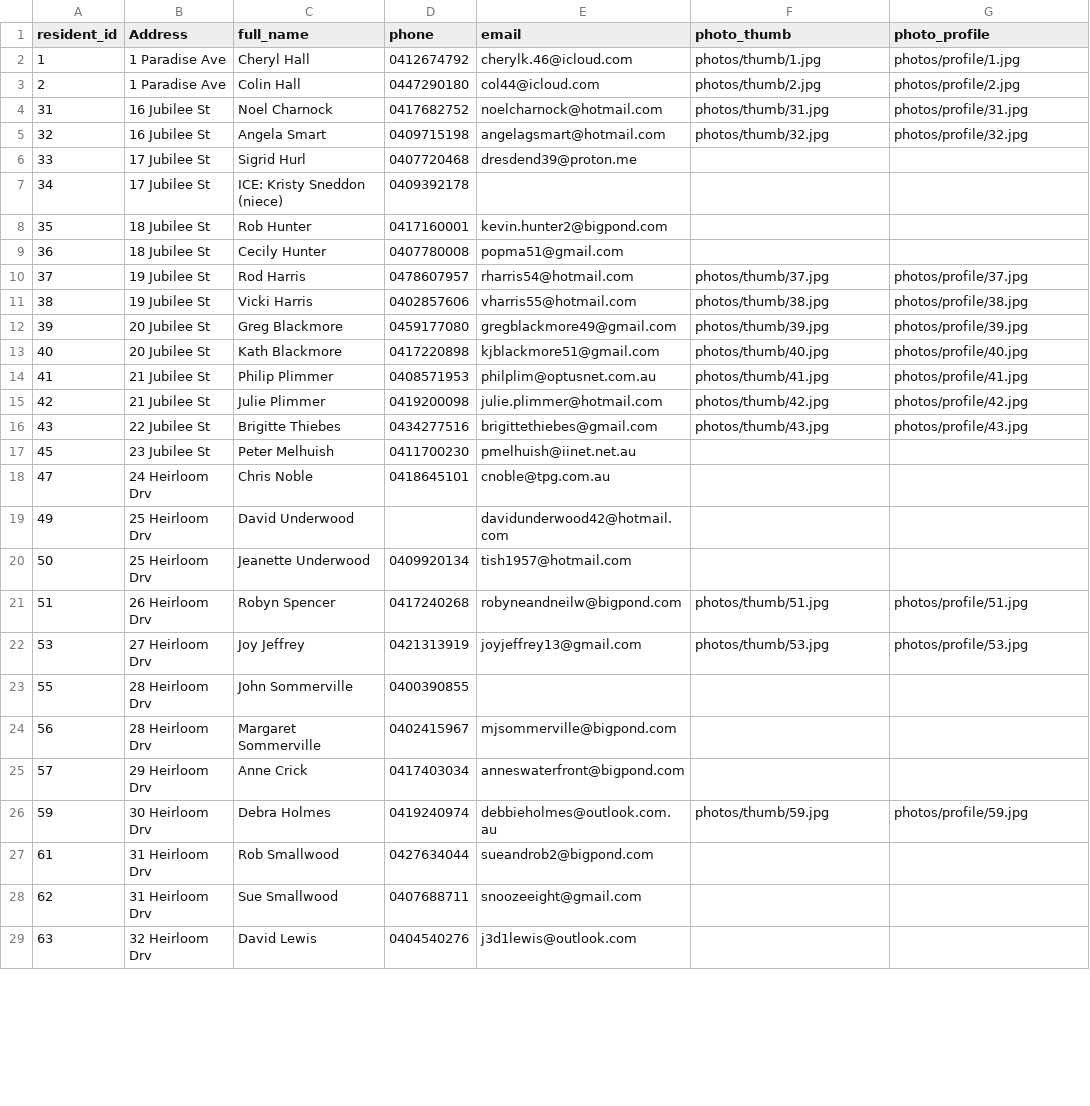
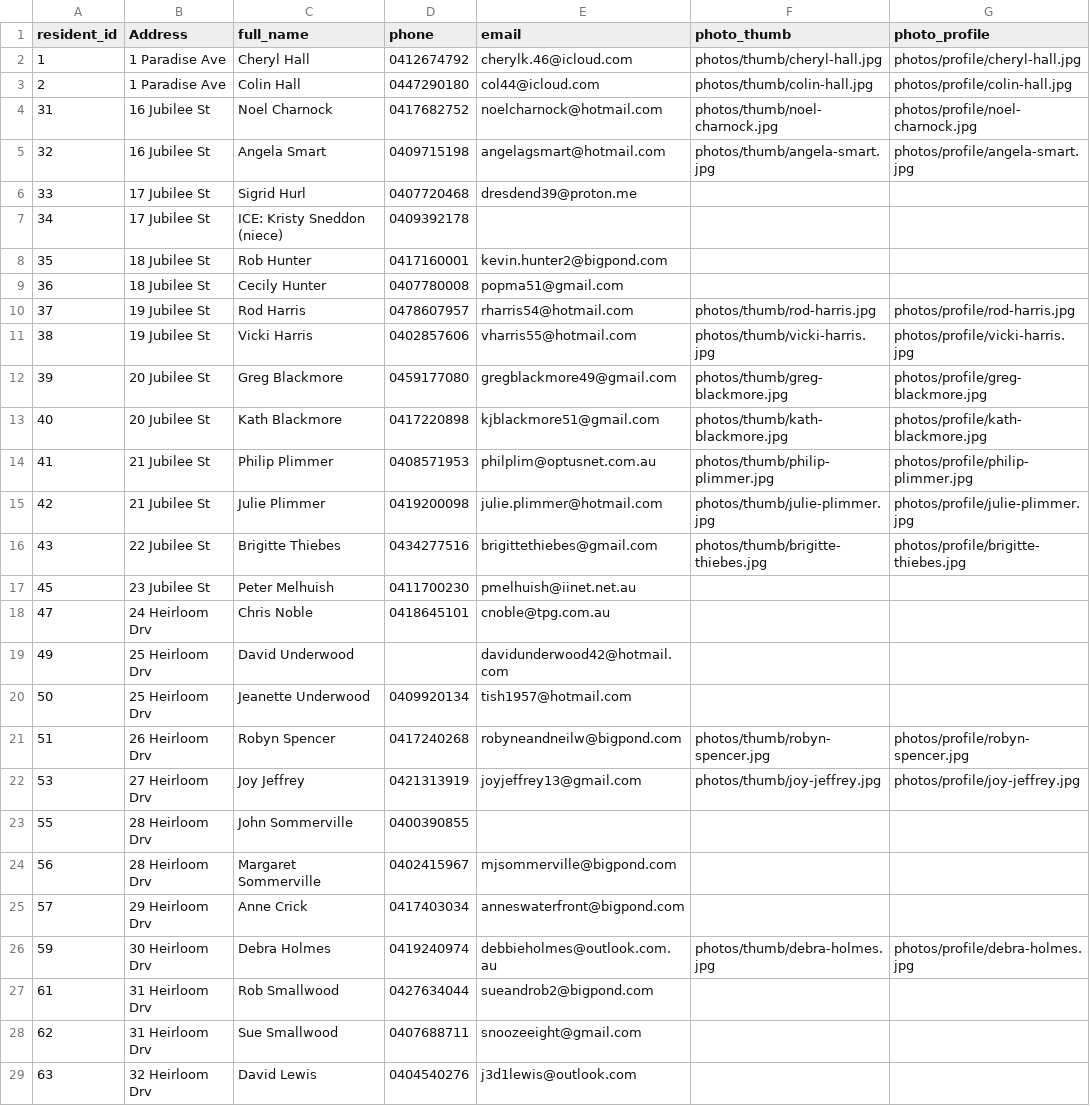
Before and after one commit to BrunoPons2/residents-directory, a CSV file: data/residents.csv, drawn as a sheet; only a part is shown; the diff covers the shown part only.

```diff
--- a/data/residents.csv
+++ b/data/residents.csv
@@ -1,6 +1,6 @@
 resident_id,Address,full_name,phone,email,photo_thumb,photo_profile
-1,1 Paradise Ave,Cheryl Hall,0412674792,cherylk.46@icloud.com,photos/thumb/1.jpg,photos/profile/1.jpg
-2,1 Paradise Ave,Colin Hall,0447290180,col44@icloud.com,photos/thumb/2.jpg,photos/profile/2.jpg
-31,16 Jubilee St,Noel Charnock,0417682752,noelcharnock@hotmail.com,photos/thumb/31.jpg,photos/profile/31.jpg
-32,16 Jubilee St,Angela Smart,0409715198,angelagsmart@hotmail.com,photos/thumb/32.jpg,photos/profile/32.jpg
+1,1 Paradise Ave,Cheryl Hall,0412674792,cherylk.46@icloud.com,photos/thumb/cheryl-hall.jpg,photos/profile/cheryl-hall.jpg
+2,1 Paradise Ave,Colin Hall,0447290180,col44@icloud.com,photos/thumb/colin-hall.jpg,photos/profile/colin-hall.jpg
+31,16 Jubilee St,Noel Charnock,0417682752,noelcharnock@hotmail.com,photos/thumb/noel-charnock.jpg,photos/profile/noel-charnock.jpg
+32,16 Jubilee St,Angela Smart,0409715198,angelagsmart@hotmail.com,photos/thumb/angela-smart.jpg,photos/profile/angela-smart.jpg
 33,17 Jubilee St,Sigrid Hurl,0407720468,dresdend39@proton.me,,
@@ -9,9 +9,9 @@ resident_id,Address,full_name,phone,email,photo_thumb,photo_profile
 36,18 Jubilee St,Cecily Hunter,0407780008,popma51@gmail.com,,
-37,19 Jubilee St,Rod Harris,0478607957,rharris54@hotmail.com,photos/thumb/37.jpg,photos/profile/37.jpg
-38,19 Jubilee St,Vicki Harris,0402857606,vharris55@hotmail.com,photos/thumb/38.jpg,photos/profile/38.jpg
-39,20 Jubilee St,Greg Blackmore,0459177080,gregblackmore49@gmail.com,photos/thumb/39.jpg,photos/profile/39.jpg
-40,20 Jubilee St,Kath Blackmore,0417220898,kjblackmore51@gmail.com,photos/thumb/40.jpg,photos/profile/40.jpg
-41,21 Jubilee St,Philip Plimmer,0408571953,philplim@optusnet.com.au,photos/thumb/41.jpg,photos/profile/41.jpg
-42,21 Jubilee St,Julie Plimmer,0419200098,julie.plimmer@hotmail.com,photos/thumb/42.jpg,photos/profile/42.jpg
-43,22 Jubilee St,Brigitte Thiebes,0434277516,brigittethiebes@gmail.com,photos/thumb/43.jpg,photos/profile/43.jpg
+37,19 Jubilee St,Rod Harris,0478607957,rharris54@hotmail.com,photos/thumb/rod-harris.jpg,photos/profile/rod-harris.jpg
+38,19 Jubilee St,Vicki Harris,0402857606,vharris55@hotmail.com,photos/thumb/vicki-harris.jpg,photos/profile/vicki-harris.jpg
+39,20 Jubilee St,Greg Blackmore,0459177080,gregblackmore49@gmail.com,photos/thumb/greg-blackmore.jpg,photos/profile/greg-blackmore.jpg
+40,20 Jubilee St,Kath Blackmore,0417220898,kjblackmore51@gmail.com,photos/thumb/kath-blackmore.jpg,photos/profile/kath-blackmore.jpg
+41,21 Jubilee St,Philip Plimmer,0408571953,philplim@optusnet.com.au,photos/thumb/philip-plimmer.jpg,photos/profile/philip-plimmer.jpg
+42,21 Jubilee St,Julie Plimmer,0419200098,julie.plimmer@hotmail.com,photos/thumb/julie-plimmer.jpg,photos/profile/julie-plimmer.jpg
+43,22 Jubilee St,Brigitte Thiebes,0434277516,brigittethiebes@gmail.com,photos/thumb/brigitte-thiebes.jpg,photos/profile/brigitte-thiebes.jpg
 45,23 Jubilee St,Peter Melhuish,0411700230,pmelhuish@iinet.net.au,,
@@ -20,4 +20,4 @@ resident_id,Address,full_name,phone,email,photo_thumb,photo_profile
 50,25 Heirloom Drv ,Jeanette Underwood,0409920134,tish1957@hotmail.com,,
-51,26 Heirloom Drv ,Robyn Spencer,0417240268,robyneandneilw@bigpond.com,photos/thumb/51.jpg,photos/profile/51.jpg
-53,27 Heirloom Drv ,Joy Jeffrey,0421313919,joyjeffrey13@gmail.com,photos/thumb/53.jpg,photos/profile/53.jpg
+51,26 Heirloom Drv ,Robyn Spencer,0417240268,robyneandneilw@bigpond.com,photos/thumb/robyn-spencer.jpg,photos/profile/robyn-spencer.jpg
+53,27 Heirloom Drv ,Joy Jeffrey,0421313919,joyjeffrey13@gmail.com,photos/thumb/joy-jeffrey.jpg,photos/profile/joy-jeffrey.jpg
 55,28 Heirloom Drv ,John Sommerville,0400390855,,,
@@ -25,3 +25,3 @@ resident_id,Address,full_name,phone,email,photo_thumb,photo_profile
 57,29 Heirloom Drv ,Anne Crick,0417403034,anneswaterfront@bigpond.com,,
-59,30 Heirloom Drv ,Debra Holmes,0419240974,debbieholmes@outlook.com.au,photos/thumb/59.jpg,photos/profile/59.jpg
+59,30 Heirloom Drv ,Debra Holmes,0419240974,debbieholmes@outlook.com.au,photos/thumb/debra-holmes.jpg,photos/profile/debra-holmes.jpg
 61,31 Heirloom Drv ,Rob Smallwood,0427634044,sueandrob2@bigpond.com,,
```
Also changed, not shown: 98 edited cells elsewhere in this file.
